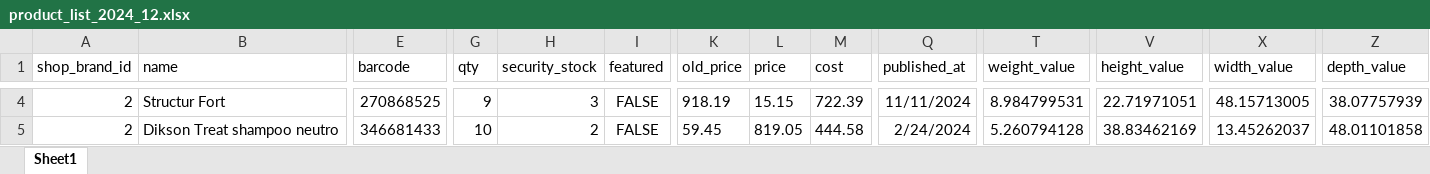
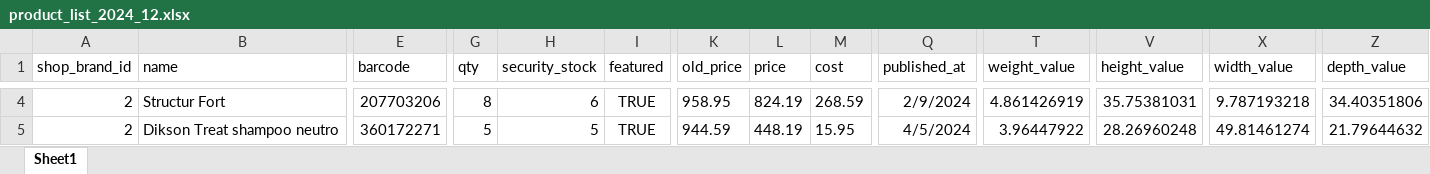
Before and after one commit to selhabibe/muster-dikson-project, an Excel workbook: public/exports/product_list_2024_12.xlsx, sheet Sheet1, drawn as a sheet; only a part is shown, gaps mark what is left out; values as stored, in another font and other column widths than the file's, no borders; charts and pictures not drawn; the diff covers the shown part only; the diff names each change by its address in the sheet, - before the commit and + after, or states it on an @@ line.

```diff
--- a/public/exports/product_list_2024_12.xlsx (sheet Sheet1)
+++ b/public/exports/product_list_2024_12.xlsx (sheet Sheet1)
-E4 (barcode): 270868525
+E4 (barcode): 207703206
-G4 (qty): 9
+G4 (qty): 8
-H4 (security_stock): 3
+H4 (security_stock): 6
-I4:I5 (featured): FALSE
+I4:I5 (featured): TRUE
-K4 (old_price): 918.19
+K4 (old_price): 958.95
-L4 (price): 15.15
+L4 (price): 824.19
-M4 (cost): 722.39
+M4 (cost): 268.59
-Q4 (published_at): 11/11/2024
+Q4 (published_at): 2/9/2024
-T4 (weight_value): 8.984799531
+T4 (weight_value): 4.861426919
-V4 (height_value): 22.71971051
+V4 (height_value): 35.75381031
-X4 (width_value): 48.15713005
+X4 (width_value): 9.787193218
-Z4 (depth_value): 38.07757939
+Z4 (depth_value): 34.40351806
-E5 (barcode): 346681433
+E5 (barcode): 360172271
-G5 (qty): 10
+G5 (qty): 5
-H5 (security_stock): 2
+H5 (security_stock): 5
-K5 (old_price): 59.45
+K5 (old_price): 944.59
-L5 (price): 819.05
+L5 (price): 448.19
-M5 (cost): 444.58
+M5 (cost): 15.95
-Q5 (published_at): 2/24/2024
+Q5 (published_at): 4/5/2024
-T5 (weight_value): 5.260794128
+T5 (weight_value): 3.96447922
-V5 (height_value): 38.83462169
+V5 (height_value): 28.26960248
-X5 (width_value): 13.45262037
+X5 (width_value): 49.81461274
-Z5 (depth_value): 48.01101858
+Z5 (depth_value): 21.79644632
```
Also changed, not shown: 26 removed rows and 113 edited cells elsewhere in this sheet, charts or pictures, public/dikson_products_list_2024_12.xlsx, 8 other files.
